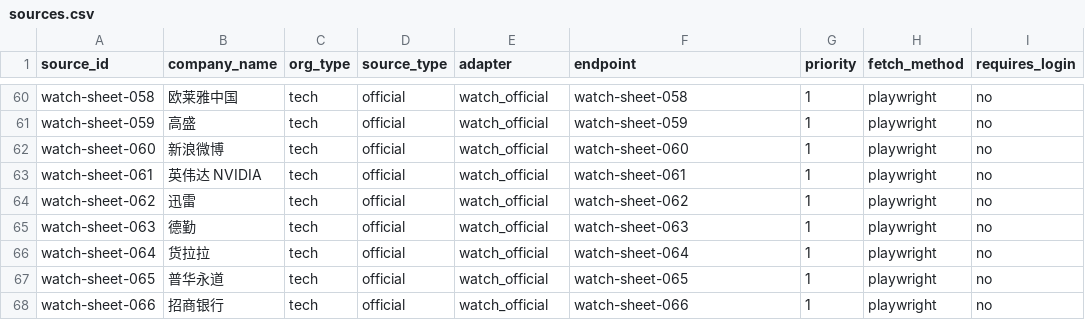
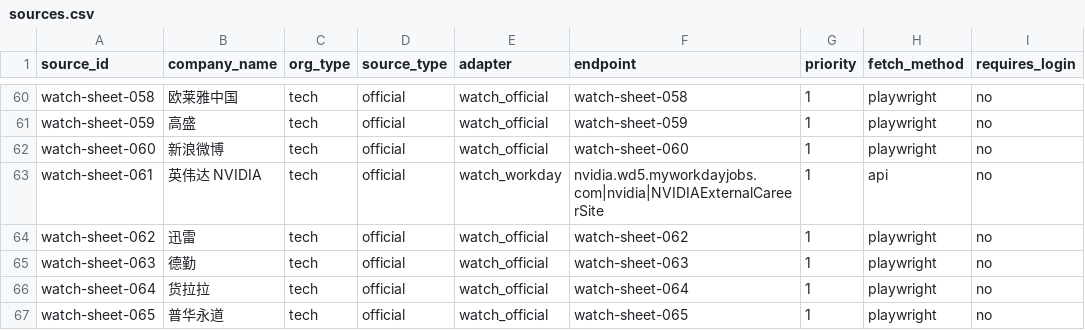
Before and after one commit to zitas6088-cell/campus-product-2027, a CSV file: config/sources.csv, drawn as a sheet; only a part is shown, gaps mark what is left out; the shorter side is filled out with more unchanged rows; the diff names each change by its address in the sheet, - before the commit and + after, or states it on an @@ line.

Commit message:
fix: complete official job lists, refresh obsolete portals, and publish coverage

```diff
--- a/config/sources.csv
+++ b/config/sources.csv
-E63 (adapter): watch_official
+E63 (adapter): watch_workday
-F63 (endpoint): watch-sheet-061
+F63 (endpoint): nvidia.wd5.myworkdayjobs.com|nvidia|NVIDIAExternalCareerSite
-H63 (fetch_method): playwright
+H63 (fetch_method): api
```
Also changed, not shown: 7 other files.
